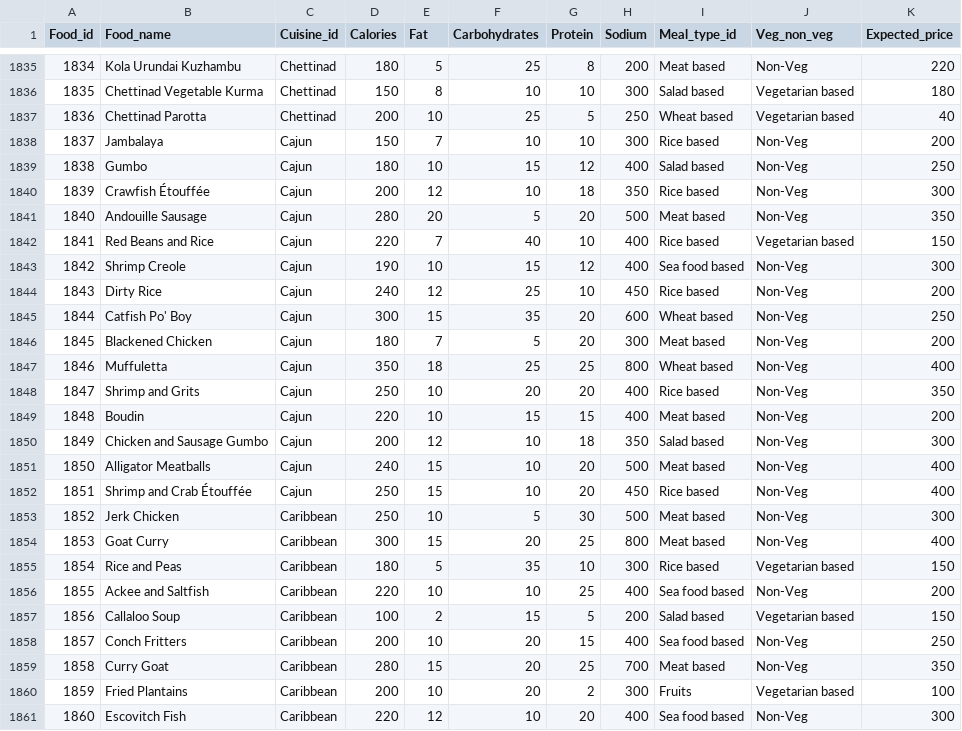
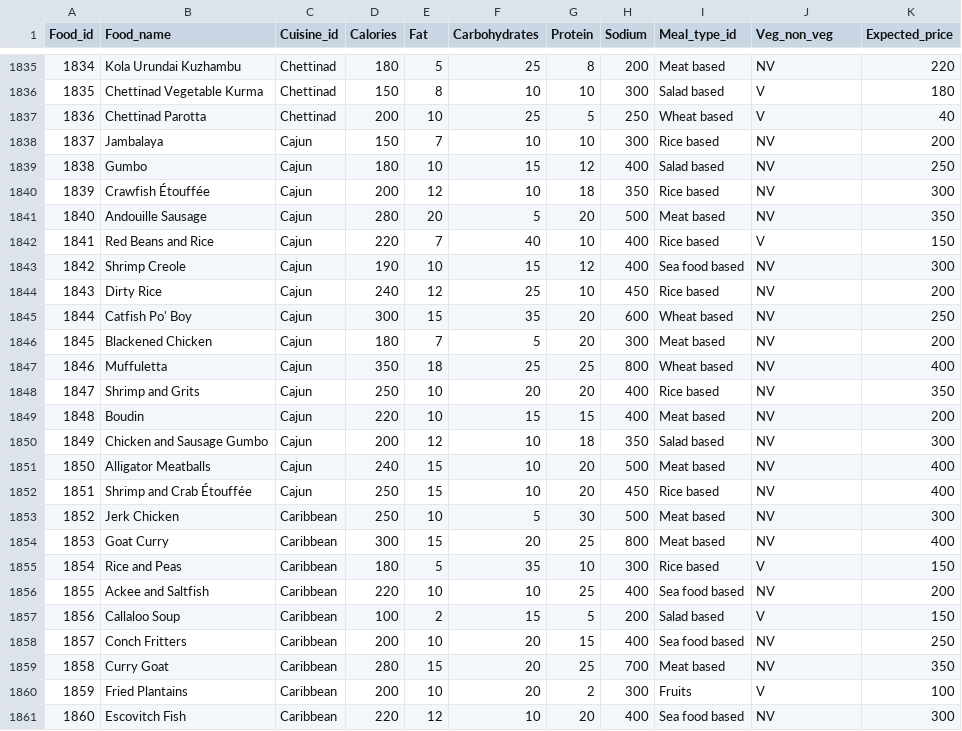
Before and after one commit to IITD-COL362/The-Matrix-Mavericks, a CSV file: Food.csv, drawn as a sheet; only a part is shown, gaps mark what is left out; the diff covers the shown part only.

```diff
--- a/Food.csv
+++ b/Food.csv
@@ -1835,27 +1835,27 @@ Food_id,Food_name,Cuisine_id,Calories,Fat,Carbohydrates,Protein,Sodium,Meal_type
-1834,Kola Urundai Kuzhambu,Chettinad,180,5,25,8,200,Meat based,Non-Veg,220
-1835,Chettinad Vegetable Kurma,Chettinad,150,8,10,10,300,Salad based,Vegetarian based,180
-1836,Chettinad Parotta,Chettinad,200,10,25,5,250,Wheat based,Vegetarian based,40
-1837,Jambalaya,Cajun,150,7,10,10,300,Rice based,Non-Veg,200
-1838,Gumbo,Cajun,180,10,15,12,400,Salad based,Non-Veg,250
-1839,Crawfish Étouffée,Cajun,200,12,10,18,350,Rice based,Non-Veg,300
-1840,Andouille Sausage,Cajun,280,20,5,20,500,Meat based,Non-Veg,350
-1841,Red Beans and Rice,Cajun,220,7,40,10,400,Rice based,Vegetarian based,150
-1842,Shrimp Creole,Cajun,190,10,15,12,400,Sea food based,Non-Veg,300
-1843,Dirty Rice,Cajun,240,12,25,10,450,Rice based,Non-Veg,200
-1844,Catfish Po' Boy,Cajun,300,15,35,20,600,Wheat based,Non-Veg,250
-1845,Blackened Chicken,Cajun,180,7,5,20,300,Meat based,Non-Veg,200
-1846,Muffuletta,Cajun,350,18,25,25,800,Wheat based,Non-Veg,400
-1847,Shrimp and Grits,Cajun,250,10,20,20,400,Rice based,Non-Veg,350
-1848,Boudin,Cajun,220,10,15,15,400,Meat based,Non-Veg,200
-1849,Chicken and Sausage Gumbo,Cajun,200,12,10,18,350,Salad based,Non-Veg,300
-1850,Alligator Meatballs,Cajun,240,15,10,20,500,Meat based,Non-Veg,400
-1851,Shrimp and Crab Étouffée,Cajun,250,15,10,20,450,Rice based,Non-Veg,400
-1852,Jerk Chicken,Caribbean,250,10,5,30,500,Meat based,Non-Veg,300
-1853,Goat Curry,Caribbean,300,15,20,25,800,Meat based,Non-Veg,400
-1854,Rice and Peas,Caribbean,180,5,35,10,300,Rice based,Vegetarian based,150
-1855,Ackee and Saltfish,Caribbean,220,10,10,25,400,Sea food based,Non-Veg,200
-1856,Callaloo Soup,Caribbean,100,2,15,5,200,Salad based,Vegetarian based,150
-1857,Conch Fritters,Caribbean,200,10,20,15,400,Sea food based,Non-Veg,250
-1858,Curry Goat,Caribbean,280,15,20,25,700,Meat based,Non-Veg,350
-1859,Fried Plantains,Caribbean,200,10,20,2,300,Fruits,Vegetarian based,100
-1860,Escovitch Fish,Caribbean,220,12,10,20,400,Sea food based,Non-Veg,300
+1834,Kola Urundai Kuzhambu,Chettinad,180,5,25,8,200,Meat based,NV,220
+1835,Chettinad Vegetable Kurma,Chettinad,150,8,10,10,300,Salad based,V,180
+1836,Chettinad Parotta,Chettinad,200,10,25,5,250,Wheat based,V,40
+1837,Jambalaya,Cajun,150,7,10,10,300,Rice based,NV,200
+1838,Gumbo,Cajun,180,10,15,12,400,Salad based,NV,250
+1839,Crawfish Étouffée,Cajun,200,12,10,18,350,Rice based,NV,300
+1840,Andouille Sausage,Cajun,280,20,5,20,500,Meat based,NV,350
+1841,Red Beans and Rice,Cajun,220,7,40,10,400,Rice based,V,150
+1842,Shrimp Creole,Cajun,190,10,15,12,400,Sea food based,NV,300
+1843,Dirty Rice,Cajun,240,12,25,10,450,Rice based,NV,200
+1844,Catfish Po' Boy,Cajun,300,15,35,20,600,Wheat based,NV,250
+1845,Blackened Chicken,Cajun,180,7,5,20,300,Meat based,NV,200
+1846,Muffuletta,Cajun,350,18,25,25,800,Wheat based,NV,400
+1847,Shrimp and Grits,Cajun,250,10,20,20,400,Rice based,NV,350
+1848,Boudin,Cajun,220,10,15,15,400,Meat based,NV,200
+1849,Chicken and Sausage Gumbo,Cajun,200,12,10,18,350,Salad based,NV,300
+1850,Alligator Meatballs,Cajun,240,15,10,20,500,Meat based,NV,400
+1851,Shrimp and Crab Étouffée,Cajun,250,15,10,20,450,Rice based,NV,400
+1852,Jerk Chicken,Caribbean,250,10,5,30,500,Meat based,NV,300
+1853,Goat Curry,Caribbean,300,15,20,25,800,Meat based,NV,400
+1854,Rice and Peas,Caribbean,180,5,35,10,300,Rice based,V,150
+1855,Ackee and Saltfish,Caribbean,220,10,10,25,400,Sea food based,NV,200
+1856,Callaloo Soup,Caribbean,100,2,15,5,200,Salad based,V,150
+1857,Conch Fritters,Caribbean,200,10,20,15,400,Sea food based,NV,250
+1858,Curry Goat,Caribbean,280,15,20,25,700,Meat based,NV,350
+1859,Fried Plantains,Caribbean,200,10,20,2,300,Fruits,V,100
+1860,Escovitch Fish,Caribbean,220,12,10,20,400,Sea food based,NV,300
```
Also changed, not shown: 78 edited cells elsewhere in this file, restaurant_cuisine.csv, 2 other files.
